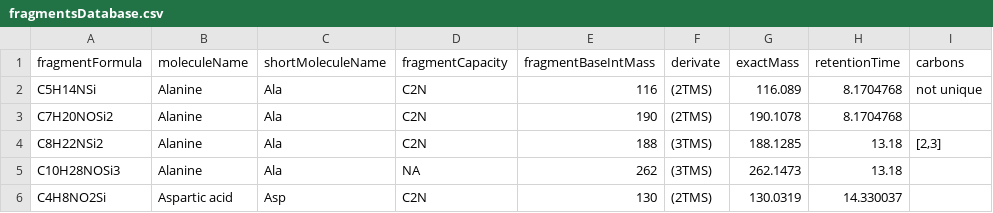
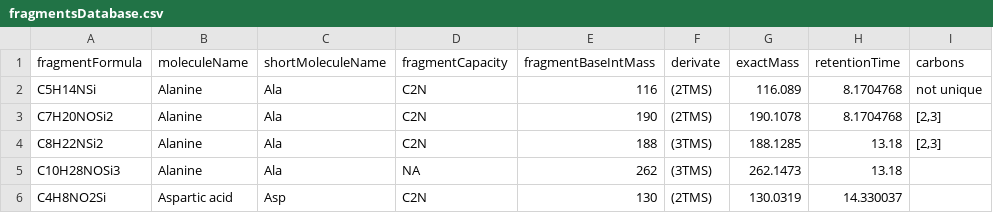
Before and after one commit to susannefuerst/msdps, a CSV file: src/main/resources/fragmentsDatabase.csv, drawn as a sheet; only a part is shown.

```diff
--- a/src/main/resources/fragmentsDatabase.csv
+++ b/src/main/resources/fragmentsDatabase.csv
@@ -2,3 +2,3 @@ fragmentFormula,moleculeName,shortMoleculeName,fragmentCapacity,fragmentBaseIntM
 C5H14NSi,Alanine,Ala,C2N,116,(2TMS),116.089,8.1704768,not unique
-C7H20NOSi2,Alanine,Ala,C2N,190,(2TMS),190.1078,8.1704768,
+C7H20NOSi2,Alanine,Ala,C2N,190,(2TMS),190.1078,8.1704768,"[2,3]"
 C8H22NSi2,Alanine,Ala,C2N,188,(3TMS),188.1285,13.18,"[2,3]"
```
Also changed, not shown: src/main/resources/fragmentsDatabaseReduced.csv.
